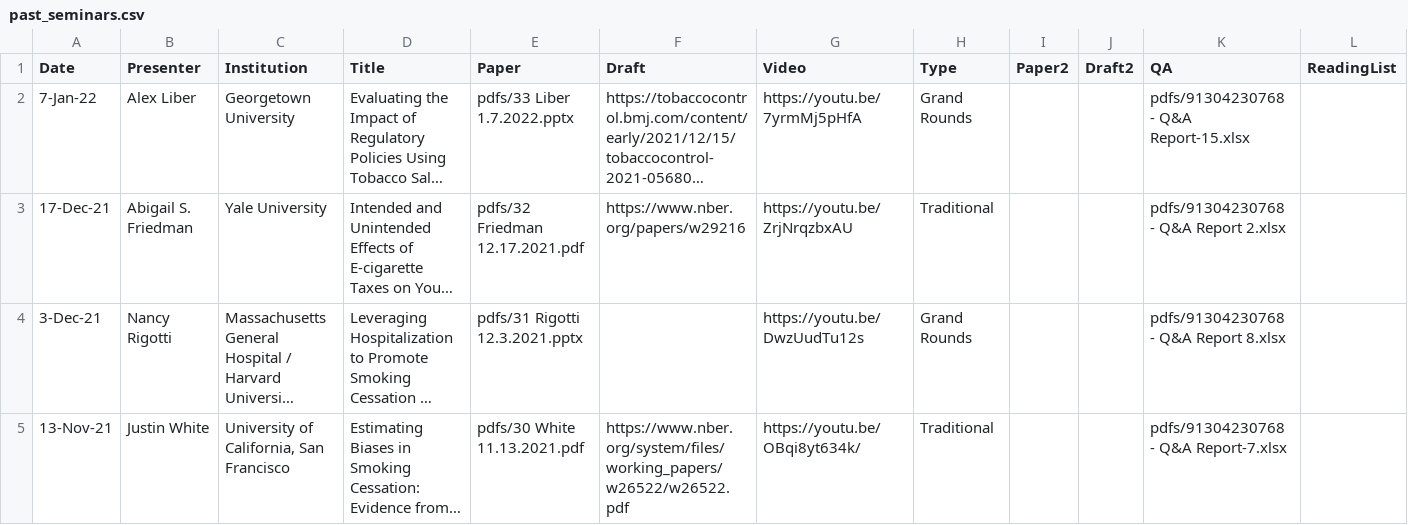
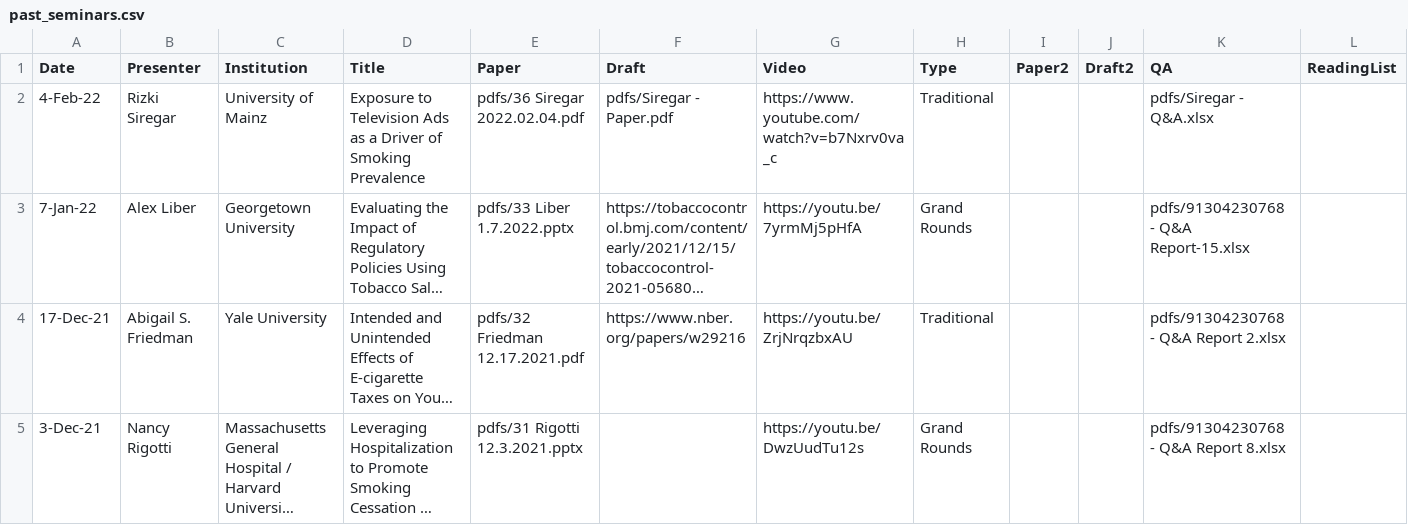
Before and after one commit to ernbilen/test_website_tops, a CSV file: _data/past_seminars.csv, drawn as a sheet; only a part is shown; the shorter side is filled out with more unchanged rows; long unchanged cells end in …; rows hold the shown columns only; the diff names each change by its address in the sheet, - before the commit and + after, or states it on an @@ line.

```diff
--- a/_data/past_seminars.csv
+++ b/_data/past_seminars.csv
+row 2: 4-Feb-22 | Rizki Siregar | University of Mainz | Exposure to Television Ads as a Driver of Smoking Prevalence | pdfs/36 Siregar 2022.02.04.pdf | pdfs/Siregar - Paper.pdf | https://www.youtube.com/watch?v=b7Nxrv0va_c | Traditional |  |  | pdfs/Siregar - Q&A.xlsx
```
Also changed, not shown: 4 other files.
